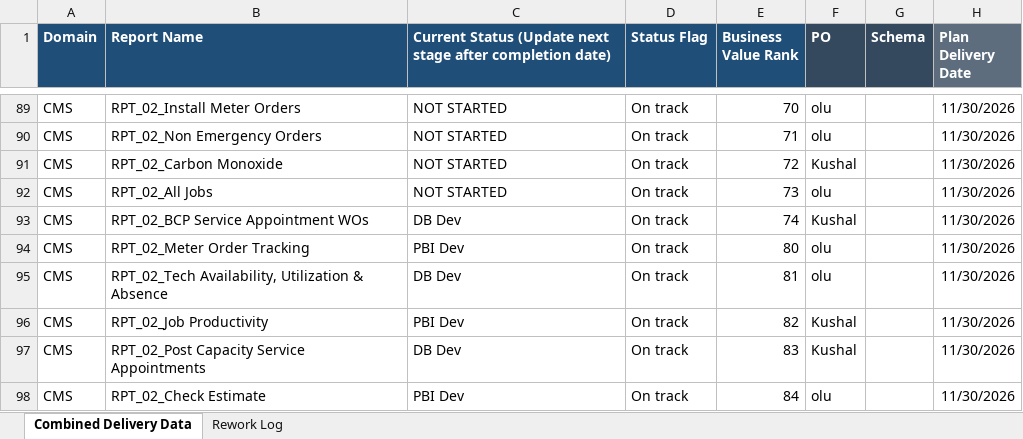
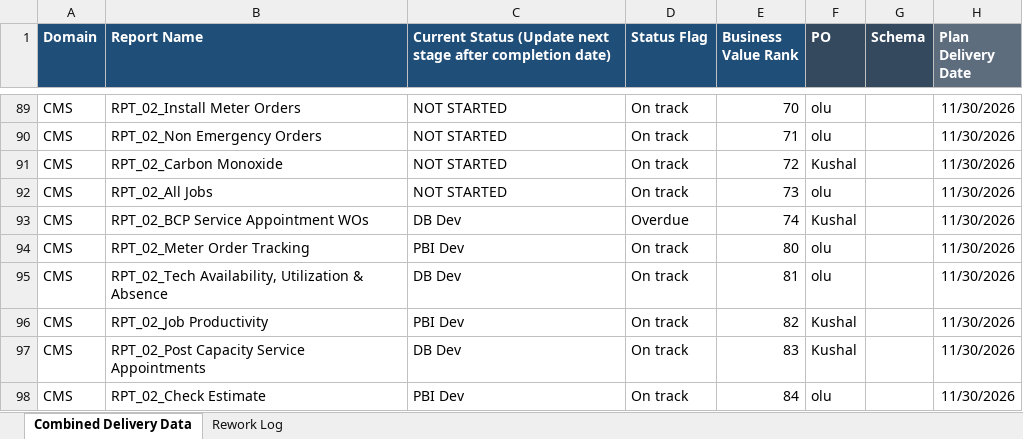
Before and after one commit to bezagetaneh01-lgtm/beza, an Excel workbook: docs/data/GDM_Tracker_latest.xlsx, sheet Combined Delivery Data, drawn as a sheet; only a part is shown, gaps mark what is left out; values as stored, in another font and other column widths than the file's, no borders; conditional formats and table styles not drawn; the diff names each change by its address in the sheet, - before the commit and + after, or states it on an @@ line.

Commit message:
Auto-sync tracker from SharePoint (2026-10-09 09:11)

```diff
--- a/docs/data/GDM_Tracker_latest.xlsx (sheet Combined Delivery Data)
+++ b/docs/data/GDM_Tracker_latest.xlsx (sheet Combined Delivery Data)
-D93 (Status Flag): On track
+D93 (Status Flag): Overdue
```
Also changed, not shown: sheet Rework Log, public/data/GDM_Tracker_latest.xlsx.
